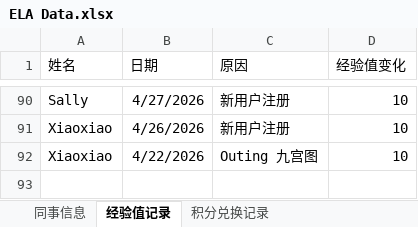
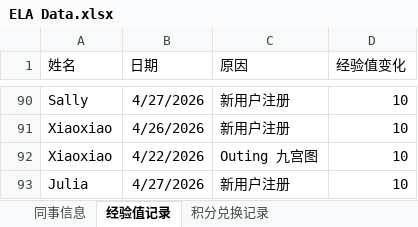
Before and after one commit to Neverwhateve/ela-leaderboard, an Excel workbook: ELA Data.xlsx, sheet 经验值记录, drawn as a sheet; only a part is shown, gaps mark what is left out; values as stored, in another font and other column widths than the file's, no borders; the diff names each change by its address in the sheet, - before the commit and + after, or states it on an @@ line.

Commit message:
Add files via upload

```diff
--- a/ELA Data.xlsx (sheet 经验值记录)
+++ b/ELA Data.xlsx (sheet 经验值记录)
+row 93: Julia | 4/27/2026 | 新用户注册 | 10
```
Also changed, not shown: sheet 同事信息.
